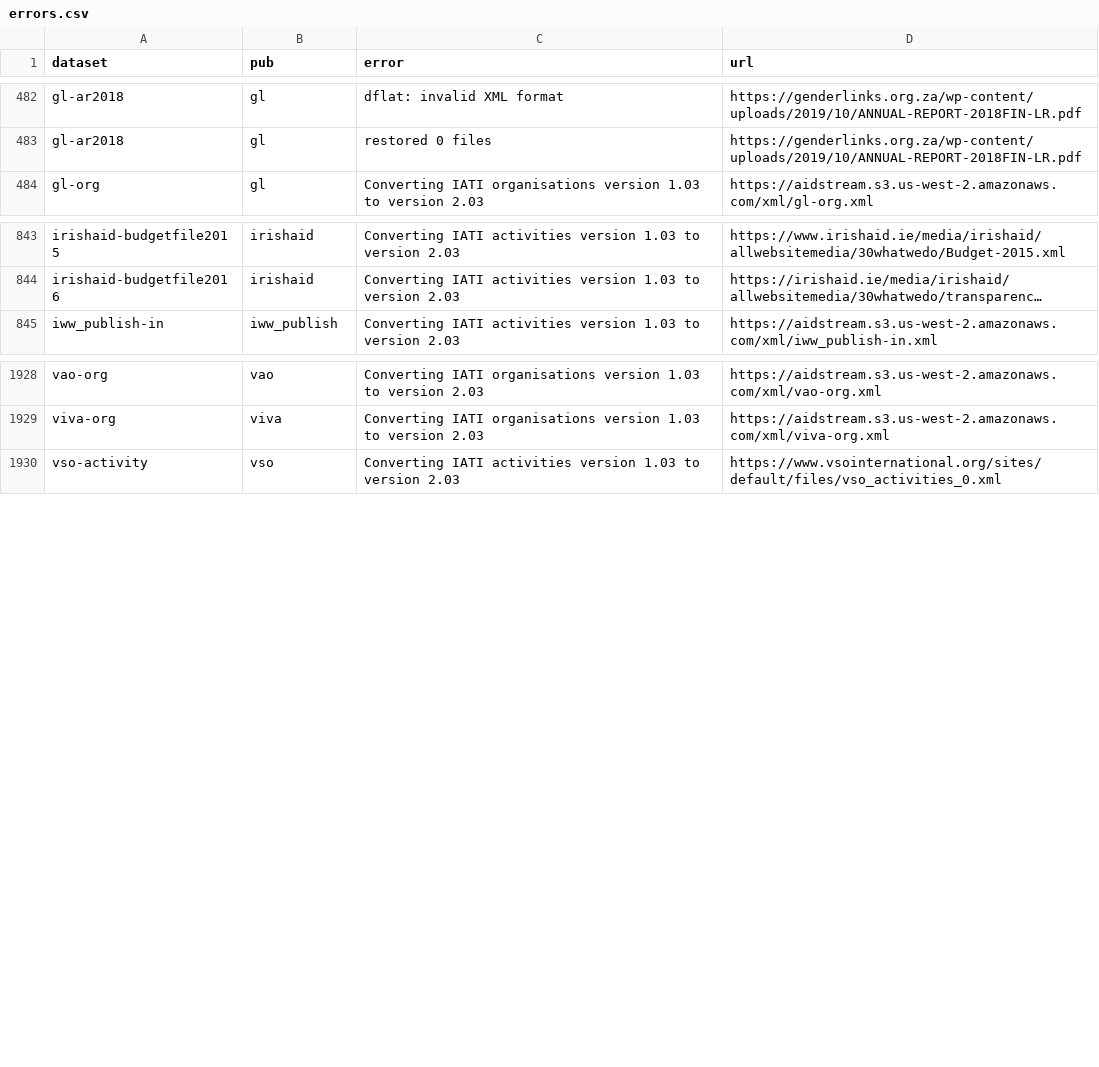
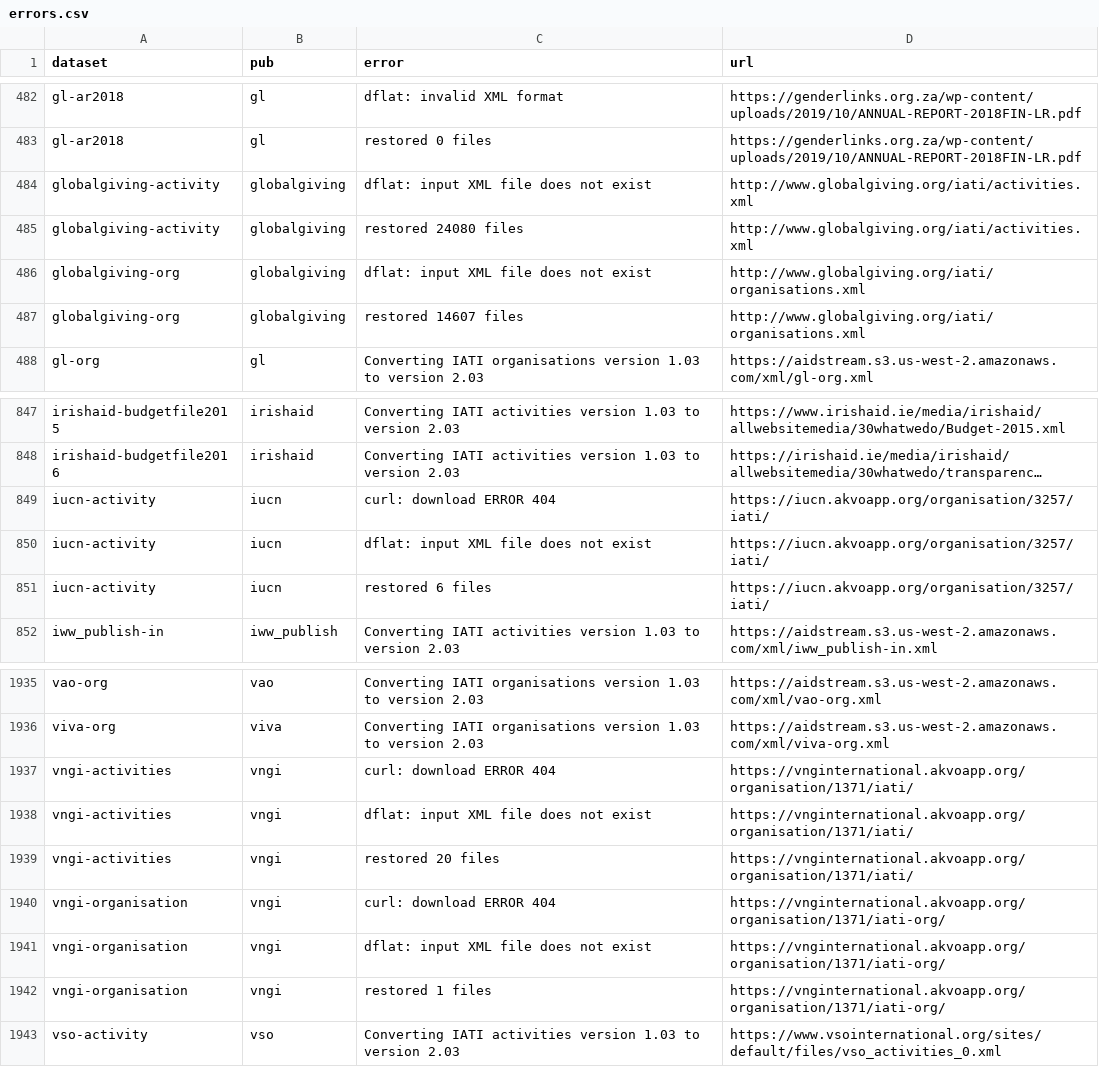
Before and after one commit to notshi/cleanerr, a CSV file: errors.csv, drawn as a sheet; only a part is shown, gaps mark what is left out; long unchanged cells end in …; the diff names each change by its address in the sheet, - before the commit and + after, or states it on an @@ line.

```diff
--- a/errors.csv
+++ b/errors.csv
+row 484: globalgiving-activity | globalgiving | dflat: input XML file does not exist | http://www.globalgiving.org/iati/activities.xml
+row 485: globalgiving-activity | globalgiving | restored 24080 files | http://www.globalgiving.org/iati/activities.xml
+row 486: globalgiving-org | globalgiving | dflat: input XML file does not exist | http://www.globalgiving.org/iati/organisations.xml
+row 487: globalgiving-org | globalgiving | restored 14607 files | http://www.globalgiving.org/iati/organisations.xml
+row 849: iucn-activity | iucn | curl: download ERROR 404 | https://iucn.akvoapp.org/organisation/3257/iati/
+row 850: iucn-activity | iucn | dflat: input XML file does not exist | https://iucn.akvoapp.org/organisation/3257/iati/
+row 851: iucn-activity | iucn | restored 6 files | https://iucn.akvoapp.org/organisation/3257/iati/
+row 1937: vngi-activities | vngi | curl: download ERROR 404 | https://vnginternational.akvoapp.org/organisation/1371/iati/
+row 1938: vngi-activities | vngi | dflat: input XML file does not exist | https://vnginternational.akvoapp.org/organisation/1371/iati/
+row 1939: vngi-activities | vngi | restored 20 files | https://vnginternational.akvoapp.org/organisation/1371/iati/
+row 1940: vngi-organisation | vngi | curl: download ERROR 404 | https://vnginternational.akvoapp.org/organisation/1371/iati-org/
+row 1941: vngi-organisation | vngi | dflat: input XML file does not exist | https://vnginternational.akvoapp.org/organisation/1371/iati-org/
+row 1942: vngi-organisation | vngi | restored 1 files | https://vnginternational.akvoapp.org/organisation/1371/iati-org/
```
Also changed, not shown: counts.csv, 4 other files.
